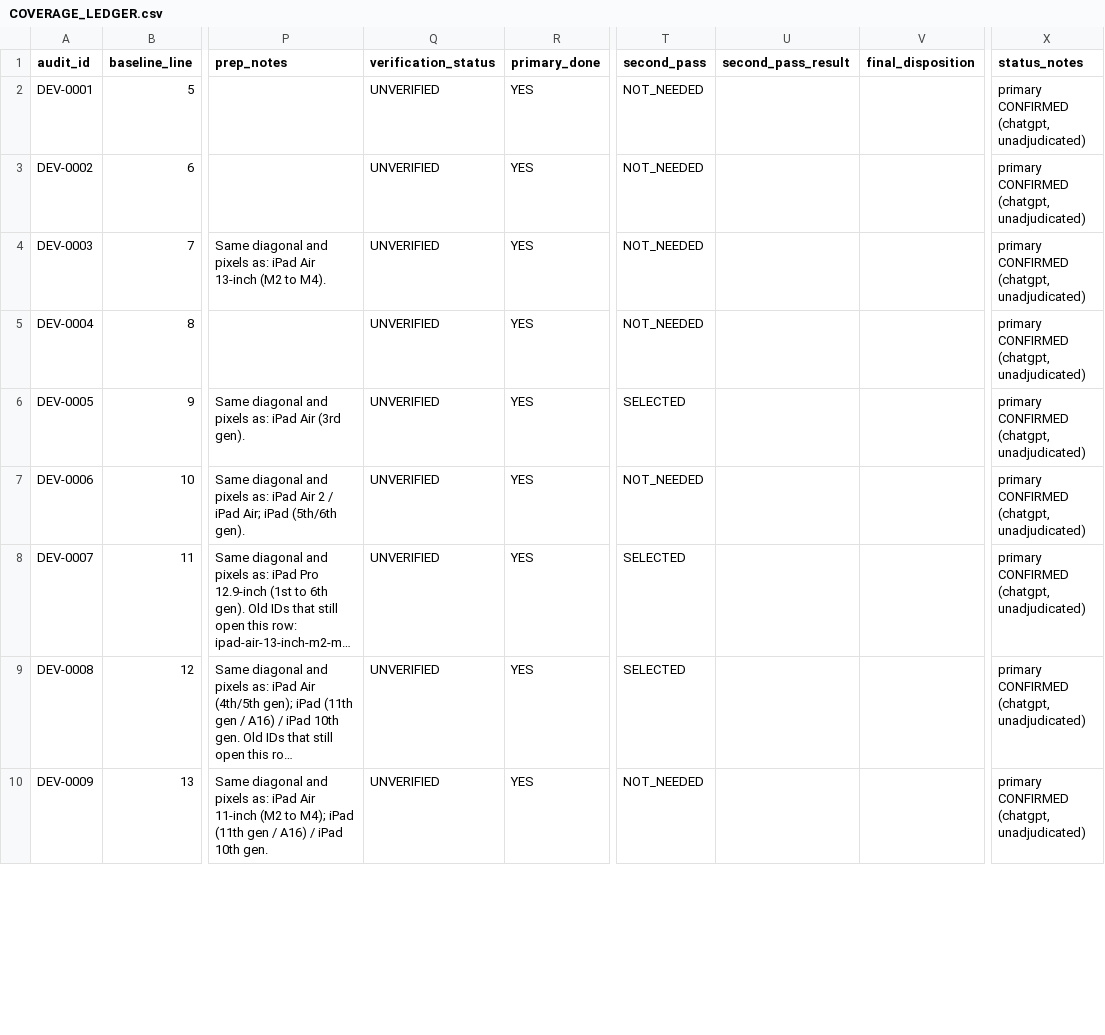
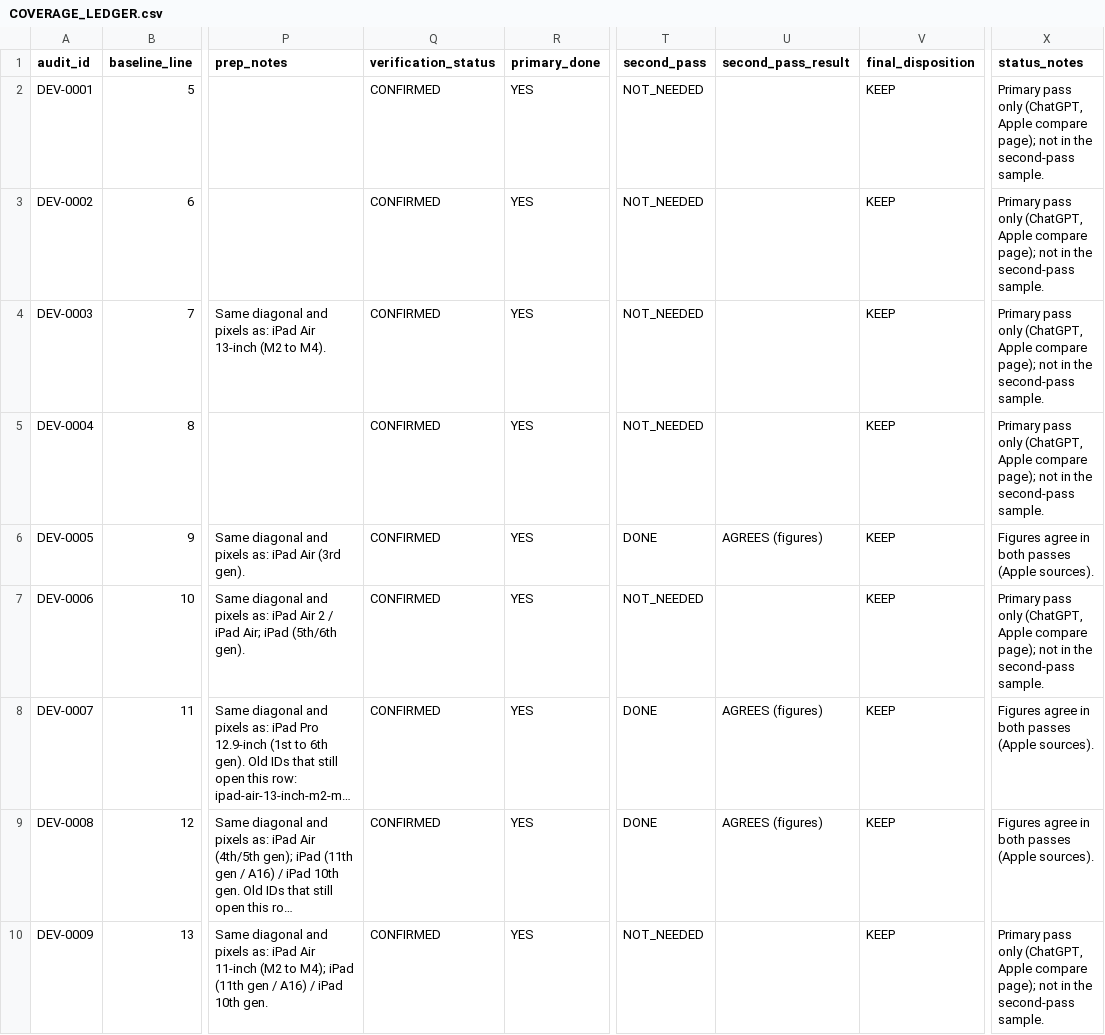
Before and after one commit to didymusmonk/screen-compare, a CSV file: device-audit/COVERAGE_LEDGER.csv, drawn as a sheet; only a part is shown, gaps mark what is left out; long unchanged cells end in …; the diff covers the shown part only; the diff names each change by its address in the sheet, - before the commit and + after, or states it on an @@ line.

```diff
--- a/device-audit/COVERAGE_LEDGER.csv
+++ b/device-audit/COVERAGE_LEDGER.csv
-Q2:Q10 (verification_status): UNVERIFIED
+Q2:Q10 (verification_status): CONFIRMED
-V2:V10 (final_disposition): (empty)
+V2:V10 (final_disposition): KEEP
-X2:X5 (status_notes): primary CONFIRMED (chatgpt, unadjudicated)
+X2:X5 (status_notes): Primary pass only (ChatGPT, Apple compare page); not in the second-pass sample.
-T6 (second_pass): SELECTED
+T6 (second_pass): DONE
-U6 (second_pass_result): (empty)
+U6 (second_pass_result): AGREES (figures)
-X6 (status_notes): primary CONFIRMED (chatgpt, unadjudicated)
+X6 (status_notes): Figures agree in both passes (Apple sources).
-X7 (status_notes): primary CONFIRMED (chatgpt, unadjudicated)
+X7 (status_notes): Primary pass only (ChatGPT, Apple compare page); not in the second-pass sample.
-T8:T9 (second_pass): SELECTED
+T8:T9 (second_pass): DONE
-U8:U9 (second_pass_result): (empty)
+U8:U9 (second_pass_result): AGREES (figures)
-X8:X9 (status_notes): primary CONFIRMED (chatgpt, unadjudicated)
+X8:X9 (status_notes): Figures agree in both passes (Apple sources).
-X10 (status_notes): primary CONFIRMED (chatgpt, unadjudicated)
+X10 (status_notes): Primary pass only (ChatGPT, Apple compare page); not in the second-pass sample.
```
Also changed, not shown: 76 edited cells elsewhere in this file, device-audit/results/B02/second_pass/B02_SP_verification_results.csv, 6 other files.
